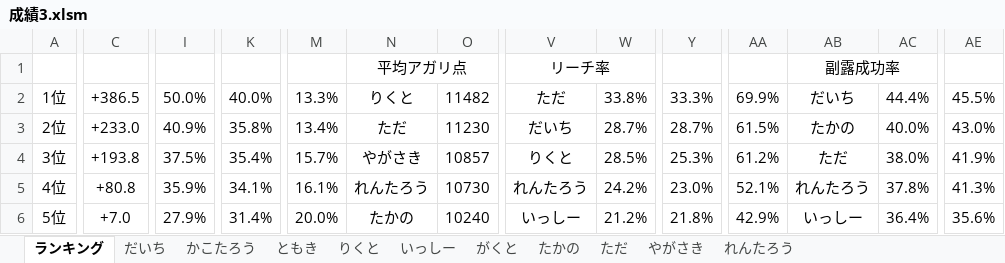
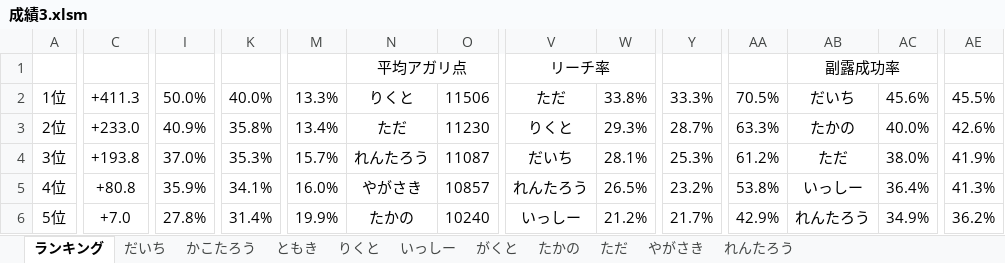
Before and after one commit to daicho/mahjong, an Excel workbook: 三人麻雀/成績3.xlsm, sheet ランキング, drawn as a sheet; only a part is shown, gaps mark what is left out; values as stored, in another font and other column widths than the file's, no borders; charts and pictures not drawn; the diff covers the shown part only; the diff names each change by its address in the sheet, - before the commit and + after, or states it on an @@ line.

```diff
--- a/三人麻雀/成績3.xlsm (sheet ランキング)
+++ b/三人麻雀/成績3.xlsm (sheet ランキング)
-C2: +386.5
+C2: +411.3
-O2: 11482
+O2: 11506
-AA2: 69.9%
+AA2: 70.5%
-AC2: 44.4%
+AC2: 45.6%
-V3: だいち
+V3: りくと
-W3: 28.7%
+W3: 29.3%
-AA3: 61.5%
+AA3: 63.3%
-AE3: 43.0%
+AE3: 42.6%
-I4: 37.5%
+I4: 37.0%
-K4: 35.4%
+K4: 35.3%
-N4: やがさき
+N4: れんたろう
-O4: 10857
+O4: 11087
-V4: りくと
+V4: だいち
-W4: 28.5%
+W4: 28.1%
-M5: 16.1%
+M5: 16.0%
-N5: れんたろう
+N5: やがさき
-O5: 10730
+O5: 10857
-W5: 24.2%
+W5: 26.5%
-Y5: 23.0%
+Y5: 23.2%
-AA5: 52.1%
+AA5: 53.8%
-AB5: れんたろう
+AB5: いっしー
-AC5: 37.8%
+AC5: 36.4%
-I6: 27.9%
+I6: 27.8%
-M6: 20.0%
+M6: 19.9%
-Y6: 21.8%
+Y6: 21.7%
-AB6: いっしー
+AB6: れんたろう
-AC6: 36.4%
+AC6: 34.9%
-AE6: 35.6%
+AE6: 36.2%
```
Also changed, not shown: 35 edited cells elsewhere in this sheet, sheet りくと, sheet れんたろう, sheet だいち, charts or pictures, 三人麻雀/点数3.xlsm, 25 other files.
